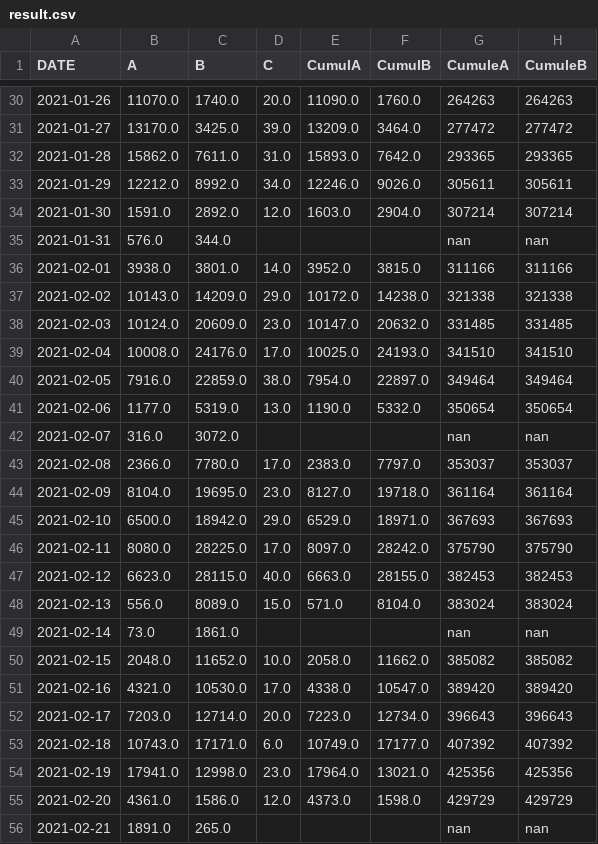
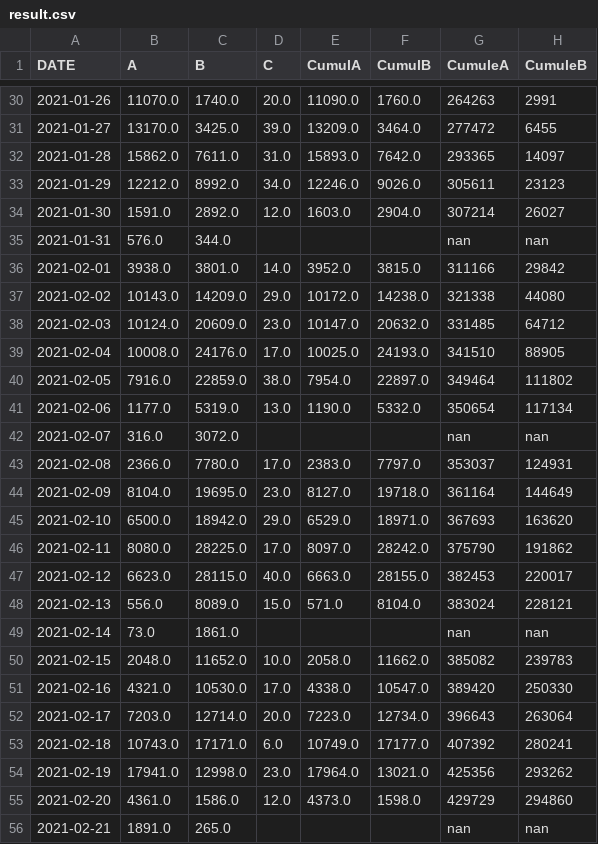
Before and after one commit to amcaw/robot_vac, a CSV file: result.csv, drawn as a sheet; only a part is shown, gaps mark what is left out; the diff covers the shown part only.

```diff
--- a/result.csv
+++ b/result.csv
@@ -30,27 +30,27 @@ DATE,A,B,C,CumulA,CumulB,CumuleA,CumuleB
-2021-01-26,11070.0,1740.0,20.0,11090.0,1760.0,264263,264263
-2021-01-27,13170.0,3425.0,39.0,13209.0,3464.0,277472,277472
-2021-01-28,15862.0,7611.0,31.0,15893.0,7642.0,293365,293365
-2021-01-29,12212.0,8992.0,34.0,12246.0,9026.0,305611,305611
-2021-01-30,1591.0,2892.0,12.0,1603.0,2904.0,307214,307214
+2021-01-26,11070.0,1740.0,20.0,11090.0,1760.0,264263,2991
+2021-01-27,13170.0,3425.0,39.0,13209.0,3464.0,277472,6455
+2021-01-28,15862.0,7611.0,31.0,15893.0,7642.0,293365,14097
+2021-01-29,12212.0,8992.0,34.0,12246.0,9026.0,305611,23123
+2021-01-30,1591.0,2892.0,12.0,1603.0,2904.0,307214,26027
 2021-01-31,576.0,344.0,,,,nan,nan
-2021-02-01,3938.0,3801.0,14.0,3952.0,3815.0,311166,311166
-2021-02-02,10143.0,14209.0,29.0,10172.0,14238.0,321338,321338
-2021-02-03,10124.0,20609.0,23.0,10147.0,20632.0,331485,331485
-2021-02-04,10008.0,24176.0,17.0,10025.0,24193.0,341510,341510
-2021-02-05,7916.0,22859.0,38.0,7954.0,22897.0,349464,349464
-2021-02-06,1177.0,5319.0,13.0,1190.0,5332.0,350654,350654
+2021-02-01,3938.0,3801.0,14.0,3952.0,3815.0,311166,29842
+2021-02-02,10143.0,14209.0,29.0,10172.0,14238.0,321338,44080
+2021-02-03,10124.0,20609.0,23.0,10147.0,20632.0,331485,64712
+2021-02-04,10008.0,24176.0,17.0,10025.0,24193.0,341510,88905
+2021-02-05,7916.0,22859.0,38.0,7954.0,22897.0,349464,111802
+2021-02-06,1177.0,5319.0,13.0,1190.0,5332.0,350654,117134
 2021-02-07,316.0,3072.0,,,,nan,nan
-2021-02-08,2366.0,7780.0,17.0,2383.0,7797.0,353037,353037
-2021-02-09,8104.0,19695.0,23.0,8127.0,19718.0,361164,361164
-2021-02-10,6500.0,18942.0,29.0,6529.0,18971.0,367693,367693
-2021-02-11,8080.0,28225.0,17.0,8097.0,28242.0,375790,375790
-2021-02-12,6623.0,28115.0,40.0,6663.0,28155.0,382453,382453
-2021-02-13,556.0,8089.0,15.0,571.0,8104.0,383024,383024
+2021-02-08,2366.0,7780.0,17.0,2383.0,7797.0,353037,124931
+2021-02-09,8104.0,19695.0,23.0,8127.0,19718.0,361164,144649
+2021-02-10,6500.0,18942.0,29.0,6529.0,18971.0,367693,163620
+2021-02-11,8080.0,28225.0,17.0,8097.0,28242.0,375790,191862
+2021-02-12,6623.0,28115.0,40.0,6663.0,28155.0,382453,220017
+2021-02-13,556.0,8089.0,15.0,571.0,8104.0,383024,228121
 2021-02-14,73.0,1861.0,,,,nan,nan
-2021-02-15,2048.0,11652.0,10.0,2058.0,11662.0,385082,385082
-2021-02-16,4321.0,10530.0,17.0,4338.0,10547.0,389420,389420
-2021-02-17,7203.0,12714.0,20.0,7223.0,12734.0,396643,396643
-2021-02-18,10743.0,17171.0,6.0,10749.0,17177.0,407392,407392
-2021-02-19,17941.0,12998.0,23.0,17964.0,13021.0,425356,425356
-2021-02-20,4361.0,1586.0,12.0,4373.0,1598.0,429729,429729
+2021-02-15,2048.0,11652.0,10.0,2058.0,11662.0,385082,239783
+2021-02-16,4321.0,10530.0,17.0,4338.0,10547.0,389420,250330
+2021-02-17,7203.0,12714.0,20.0,7223.0,12734.0,396643,263064
+2021-02-18,10743.0,17171.0,6.0,10749.0,17177.0,407392,280241
+2021-02-19,17941.0,12998.0,23.0,17964.0,13021.0,425356,293262
+2021-02-20,4361.0,1586.0,12.0,4373.0,1598.0,429729,294860
 2021-02-21,1891.0,265.0,,,,nan,nan
```
Also changed, not shown: 124 edited cells elsewhere in this file.
